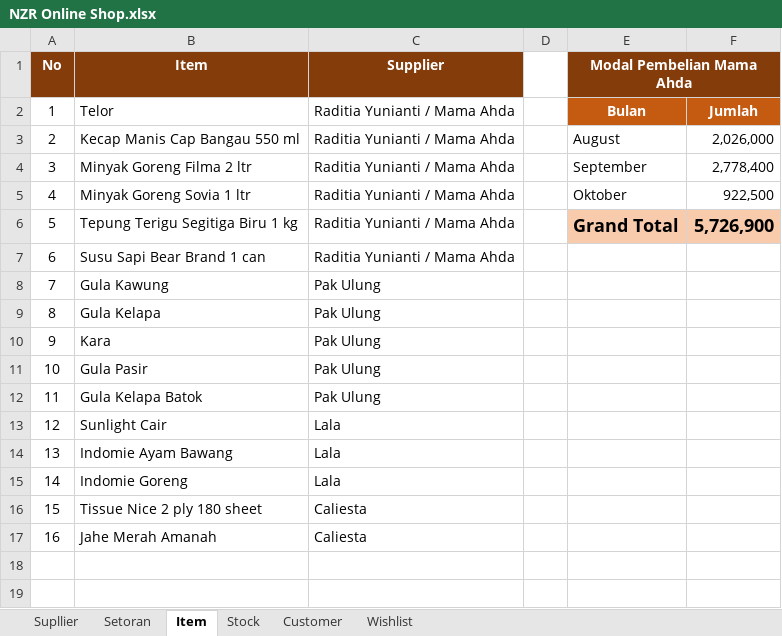
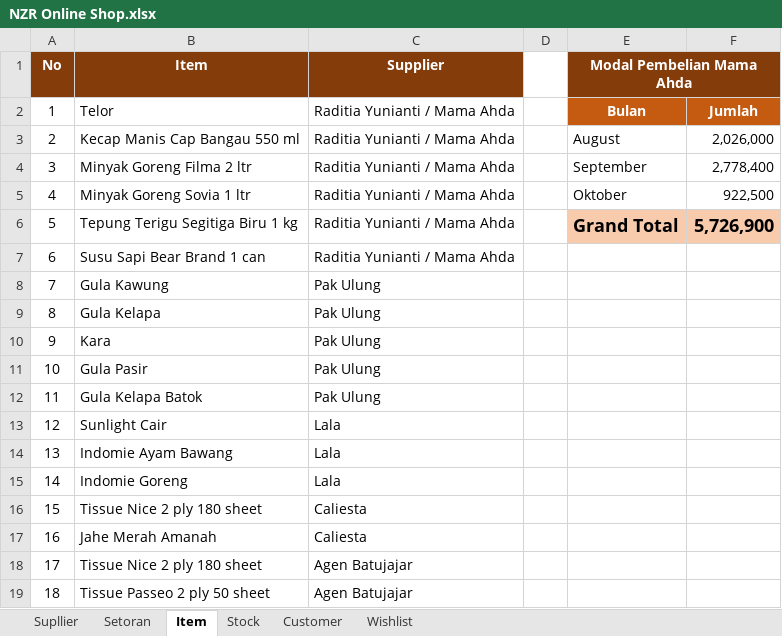
Before and after one commit to nzrshop/nzrshop.github.io, an Excel workbook: NZR Online Shop.xlsx, sheet Item, drawn as a sheet; values as stored, in another font and other column widths than the file's, no borders; charts and pictures not drawn; the diff names each change by its address in the sheet, - before the commit and + after, or states it on an @@ line.

```diff
--- a/NZR Online Shop.xlsx (sheet Item)
+++ b/NZR Online Shop.xlsx (sheet Item)
+row 18: 17 | Tissue Nice 2 ply 180 sheet | Agen Batujajar
+row 19: 18 | Tissue Passeo 2 ply 50 sheet | Agen Batujajar
```
Also changed, not shown: sheet Stock, sheet Wishlist, sheet Customer, sheet Supllier, formulas that keep their value, charts or pictures.
